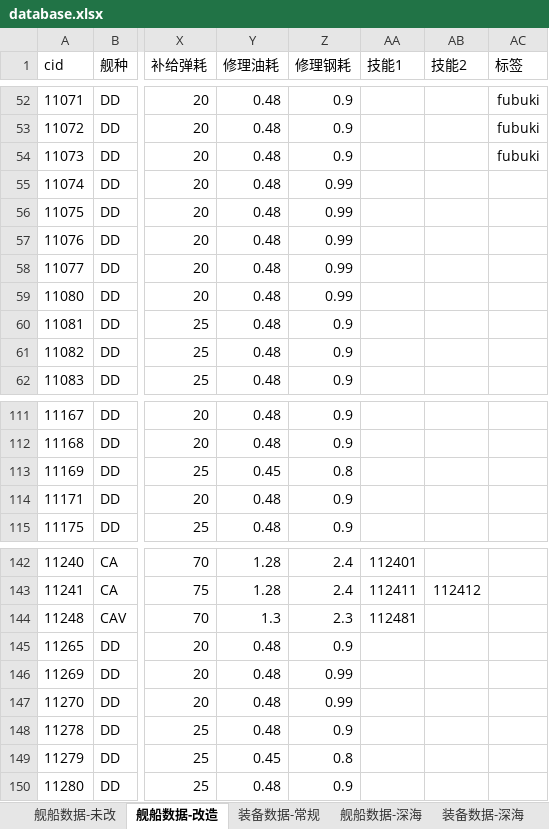
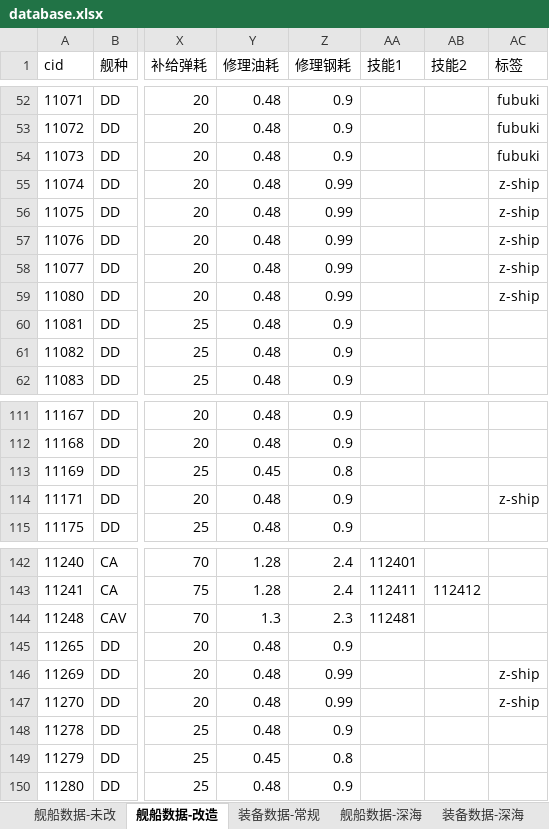
Before and after one commit to YinHeYuanZheng/WSGR_simulation, an Excel workbook: depend/ship/database.xlsx, sheet 舰船数据-改造, drawn as a sheet; only a part is shown, gaps mark what is left out; values as stored, in another font and other column widths than the file's, no borders; conditional formats not drawn; the diff names each change by its address in the sheet, - before the commit and + after, or states it on an @@ line.

```diff
--- a/depend/ship/database.xlsx (sheet 舰船数据-改造)
+++ b/depend/ship/database.xlsx (sheet 舰船数据-改造)
-AC55:AC59 (标签): (empty)
+AC55:AC59 (标签): z-ship
-AC114 (标签): (empty)
+AC114 (标签): z-ship
-AC146:AC147 (标签): (empty)
+AC146:AC147 (标签): z-ship
```
Also changed, not shown: sheet 装备数据-常规, sheet 舰船数据-深海, 11 other files.
